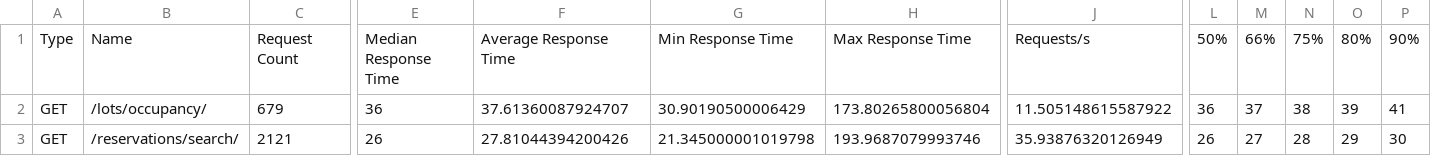
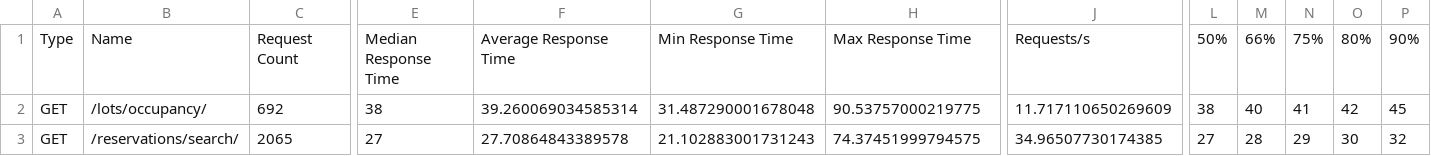
Before and after one commit to VPS-SE/Vehicle-Parking-System, a CSV file: docs/part-3/evidence/locust-gunicorn50_stats.csv, drawn as a sheet; only a part is shown, gaps mark what is left out; the diff covers the shown part only; the diff names each change by its address in the sheet, - before the commit and + after, or states it on an @@ line.

```diff
--- a/docs/part-3/evidence/locust-gunicorn50_stats.csv
+++ b/docs/part-3/evidence/locust-gunicorn50_stats.csv
-C2: 679
+C2: 692
-E2: 36
+E2: 38
-F2: 37.61360087924707
+F2: 39.260069034585314
-G2: 30.90190500006429
+G2: 31.487290001678048
-H2: 173.80265800056804
+H2: 90.53757000219775
-J2: 11.505148615587922
+J2: 11.717110650269609
-L2: 36
+L2: 38
-M2: 37
+M2: 40
-N2: 38
+N2: 41
-O2: 39
+O2: 42
-P2: 41
+P2: 45
-C3: 2121
+C3: 2065
-E3: 26
+E3: 27
-F3: 27.81044394200426
+F3: 27.70864843389578
-G3: 21.345000001019798
+G3: 21.102883001731243
-H3: 193.9687079993746
+H3: 74.37451999794575
-J3: 35.93876320126949
+J3: 34.96507730174385
-L3: 26
+L3: 27
-M3: 27
+M3: 28
-N3: 28
+N3: 29
-O3: 29
+O3: 30
-P3: 30
+P3: 32
```
Also changed, not shown: 31 edited cells elsewhere in this file, docs/part-3/evidence/locust-gunicorn50_stats_history.csv, 40 other files.
